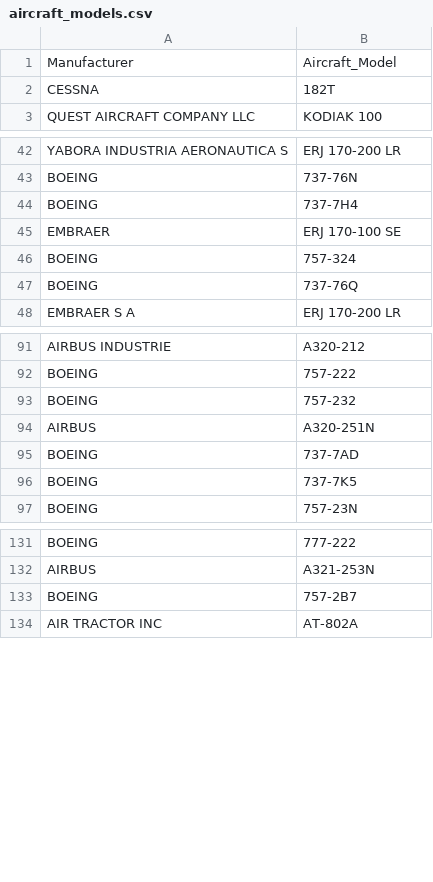
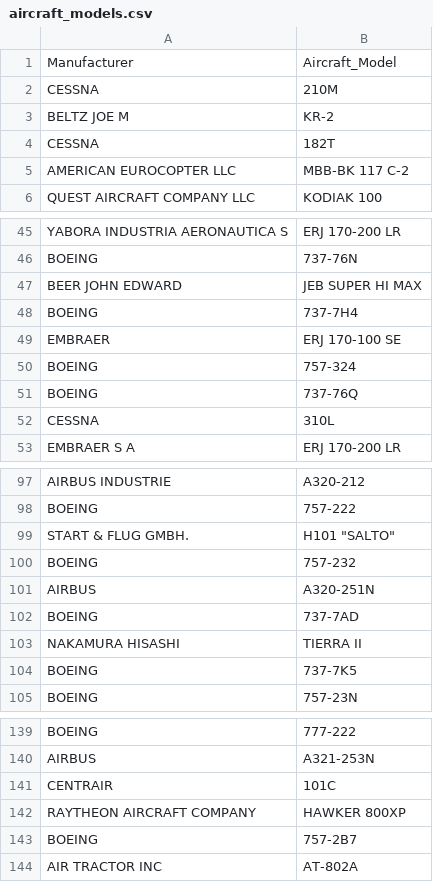
Before and after one commit to IgorMichels/Database, a CSV file: scraping/aircraft_models.csv, drawn as a sheet; only a part is shown, gaps mark what is left out; the diff covers the shown part only; the diff names each change by its address in the sheet, - before the commit and + after, or states it on an @@ line.

```diff
--- a/scraping/aircraft_models.csv
+++ b/scraping/aircraft_models.csv
+row 2: CESSNA | 210M
+row 3: BELTZ JOE M | KR-2
+row 5: AMERICAN EUROCOPTER LLC | MBB-BK 117 C-2
+row 47: BEER JOHN EDWARD | JEB SUPER HI MAX
+row 52: CESSNA | 310L
+row 99: START & FLUG GMBH. | H101 "SALTO"
+row 103: NAKAMURA HISASHI | TIERRA II
+row 141: CENTRAIR | 101C
+row 142: RAYTHEON AIRCRAFT COMPANY | HAWKER 800XP
```
Also changed, not shown: 2 added rows elsewhere in this file, scraping/aircrafts.csv, scraping/companies.csv, 1 other file.
